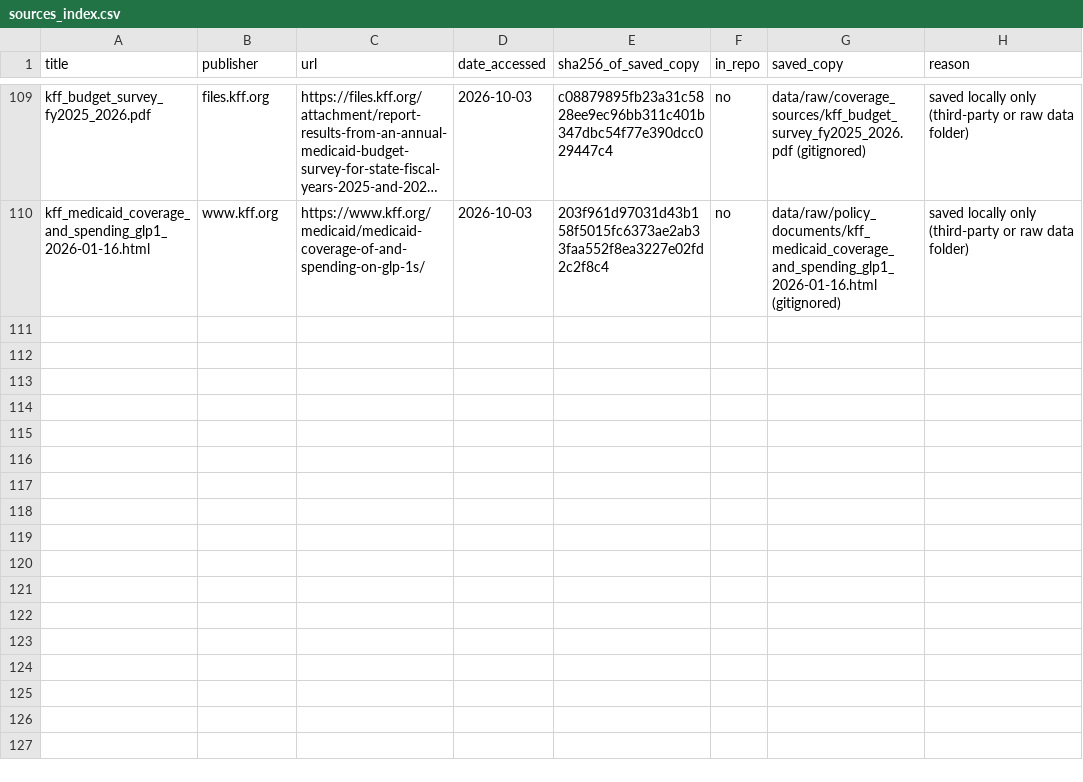
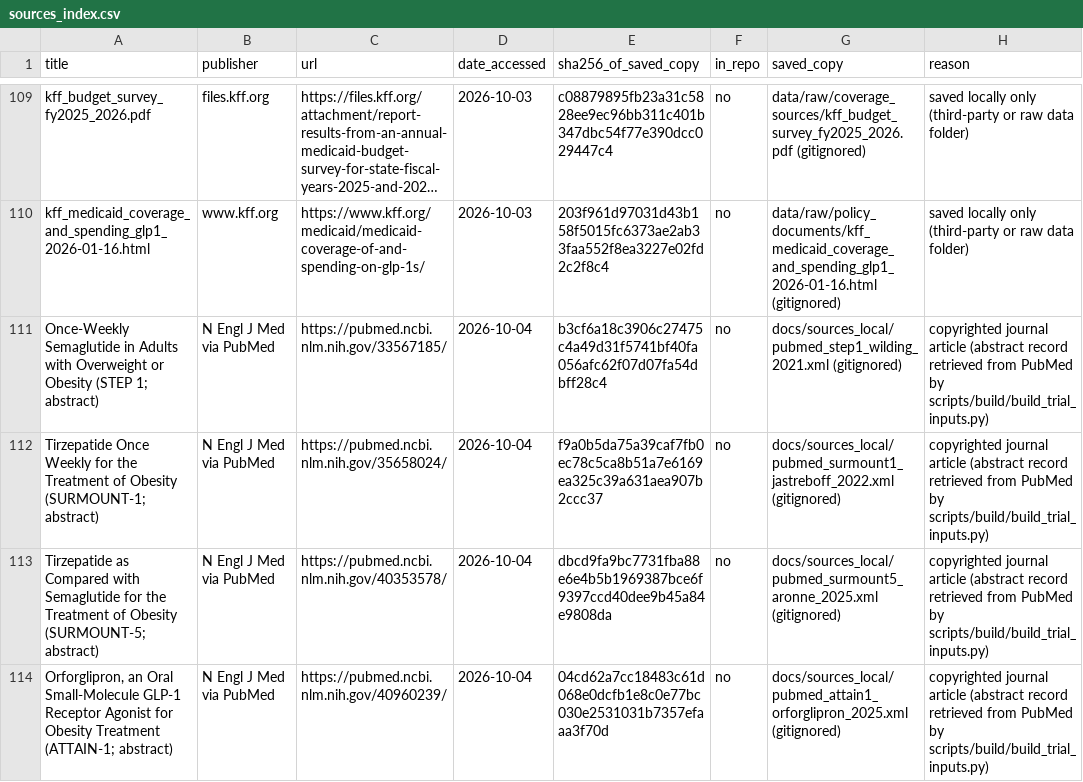
Before and after one commit to erickyegon/incretin-access-value, a CSV file: docs/sources_index.csv, drawn as a sheet; only a part is shown, gaps mark what is left out; long unchanged cells end in …; the diff names each change by its address in the sheet, - before the commit and + after, or states it on an @@ line.

```diff
--- a/docs/sources_index.csv
+++ b/docs/sources_index.csv
+row 111: Once-Weekly Semaglutide in Adults with Overweight or Obesity (STEP 1; abstract) | N Engl J Med via PubMed | https://pubmed.ncbi.nlm.nih.gov/33567185/ | 2026-10-04 | b3cf6a18c3906c27475c4a49d31f5741bf40fa056afc62f07d07fa54dbff28c4 | no | docs/sources_local/pubmed_step1_wilding_2021.xml (gitignored) | copyrighted journal article (abstract record retrieved from PubMed by scripts/build/build_trial_inputs.py)
+row 112: Tirzepatide Once Weekly for the Treatment of Obesity (SURMOUNT-1; abstract) | N Engl J Med via PubMed | https://pubmed.ncbi.nlm.nih.gov/35658024/ | 2026-10-04 | f9a0b5da75a39caf7fb0ec78c5ca8b51a7e6169ea325c39a631aea907b2ccc37 | no | docs/sources_local/pubmed_surmount1_jastreboff_2022.xml (gitignored) | copyrighted journal article (abstract record retrieved from PubMed by scripts/build/build_trial_inputs.py)
+row 113: Tirzepatide as Compared with Semaglutide for the Treatment of Obesity (SURMOUNT-5; abstract) | N Engl J Med via PubMed | https://pubmed.ncbi.nlm.nih.gov/40353578/ | 2026-10-04 | dbcd9fa9bc7731fba88e6e4b5b1969387bce6f9397ccd40dee9b45a84e9808da | no | docs/sources_local/pubmed_surmount5_aronne_2025.xml (gitignored) | copyrighted journal article (abstract record retrieved from PubMed by scripts/build/build_trial_inputs.py)
+row 114: Orforglipron, an Oral Small-Molecule GLP-1 Receptor Agonist for Obesity Treatment (ATTAIN-1; abstract) | N Engl J Med via PubMed | https://pubmed.ncbi.nlm.nih.gov/40960239/ | 2026-10-04 | 04cd62a7cc18483c61d068e0dcfb1e8c0e77bc030e2531031b7357efaaa3f70d | no | docs/sources_local/pubmed_attain1_orforglipron_2025.xml (gitignored) | copyrighted journal article (abstract record retrieved from PubMed by scripts/build/build_trial_inputs.py)
```
Also changed, not shown: analysis/outputs/key_numbers.csv, 10 other files.
